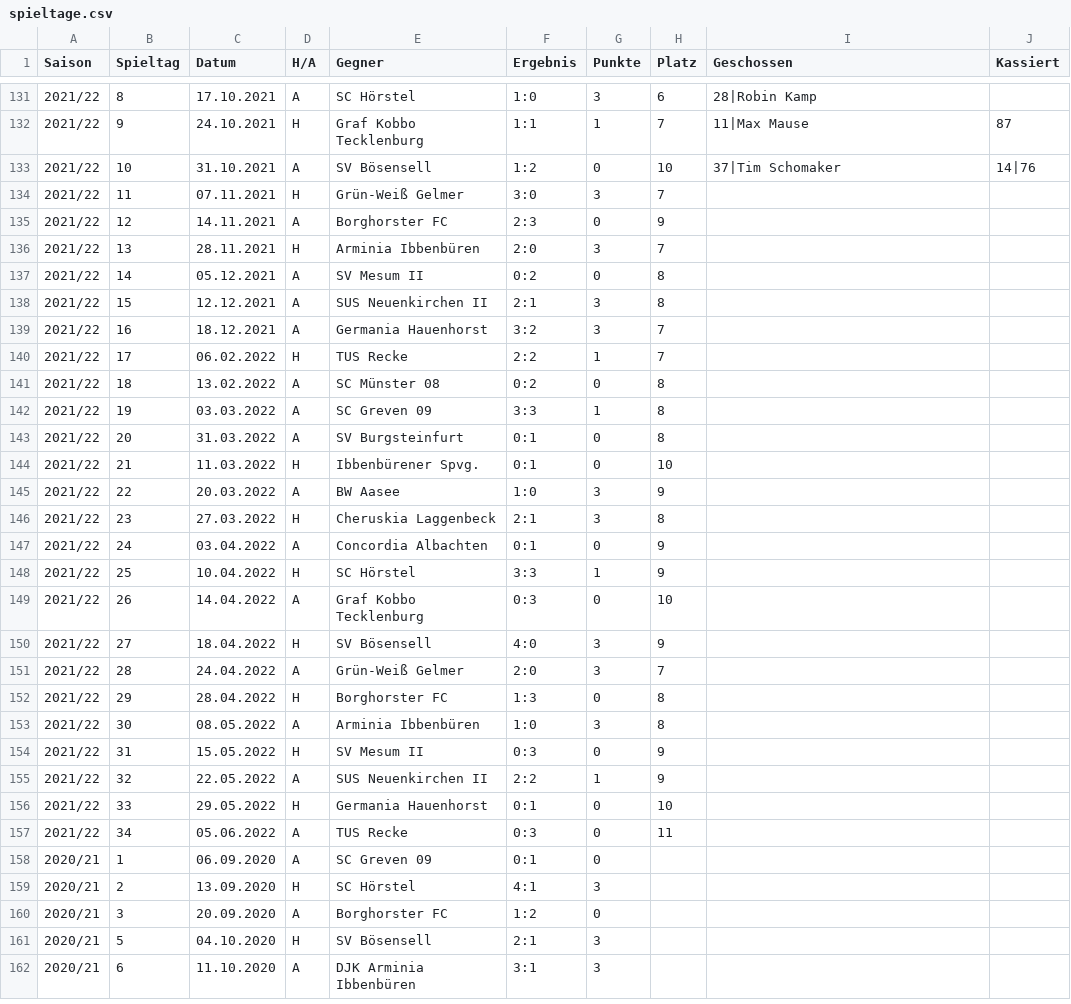
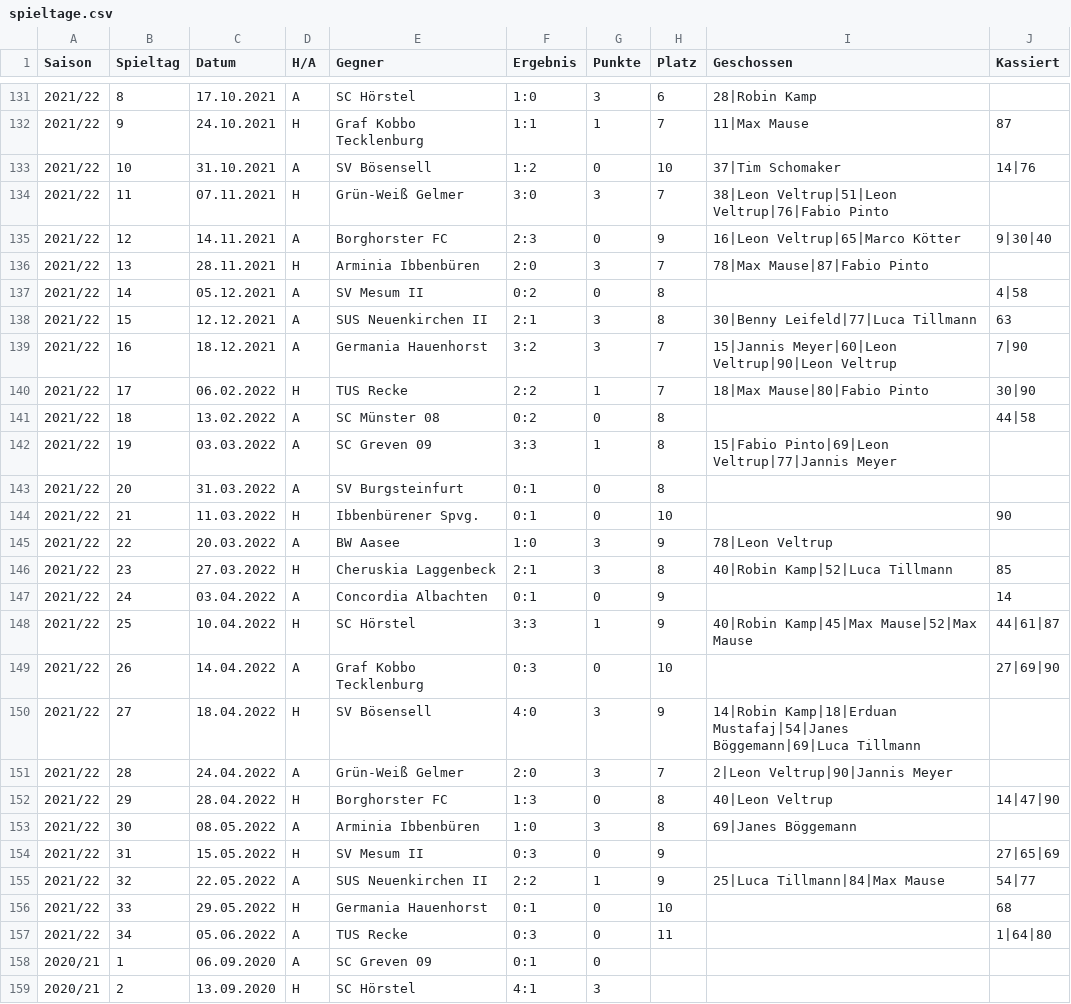
Before and after one commit to KalleHeuwes/ledwand-backend, a CSV file: src/main/resources/historie/spieltage.csv, drawn as a sheet; only a part is shown, gaps mark what is left out; the shorter side is filled out with more unchanged rows; the diff covers the shown part only.

```diff
--- a/src/main/resources/historie/spieltage.csv
+++ b/src/main/resources/historie/spieltage.csv
@@ -133,26 +133,26 @@ Saison;Spieltag;Datum;H/A;Gegner;Ergebnis;Punkte;Platz;Geschossen;Kassiert
 2021/22;10;31.10.2021;A;SV Bösensell;1:2;0;10;37|Tim Schomaker;14|76
-2021/22;11;07.11.2021;H;Grün-Weiß Gelmer;3:0;3;7;;
-2021/22;12;14.11.2021;A;Borghorster FC;2:3;0;9;;
-2021/22;13;28.11.2021;H;Arminia Ibbenbüren;2:0;3;7;;
-2021/22;14;05.12.2021;A;SV Mesum II;0:2;0;8;;
-2021/22;15;12.12.2021;A;SUS Neuenkirchen II;2:1;3;8;;
-2021/22;16;18.12.2021;A;Germania Hauenhorst;3:2;3;7;;
-2021/22;17;06.02.2022;H;TUS Recke;2:2;1;7;;
-2021/22;18;13.02.2022;A;SC Münster 08;0:2;0;8;;
-2021/22;19;03.03.2022;A;SC Greven 09;3:3;1;8;;
+2021/22;11;07.11.2021;H;Grün-Weiß Gelmer;3:0;3;7;38|Leon Veltrup|51|Leon Veltrup|76|Fabio Pinto;
+2021/22;12;14.11.2021;A;Borghorster FC;2:3;0;9;16|Leon Veltrup|65|Marco Kötter;9|30|40
+2021/22;13;28.11.2021;H;Arminia Ibbenbüren;2:0;3;7;78|Max Mause|87|Fabio Pinto;
+2021/22;14;05.12.2021;A;SV Mesum II;0:2;0;8;;4|58
+2021/22;15;12.12.2021;A;SUS Neuenkirchen II;2:1;3;8;30|Benny Leifeld|77|Luca Tillmann;63
+2021/22;16;18.12.2021;A;Germania Hauenhorst;3:2;3;7;15|Jannis Meyer|60|Leon Veltrup|90|Leon Veltrup;7|90
+2021/22;17;06.02.2022;H;TUS Recke;2:2;1;7;18|Max Mause|80|Fabio Pinto;30|90
+2021/22;18;13.02.2022;A;SC Münster 08;0:2;0;8;;44|58
+2021/22;19;03.03.2022;A;SC Greven 09;3:3;1;8;15|Fabio Pinto|69|Leon Veltrup|77|Jannis Meyer;
 2021/22;20;31.03.2022;A;SV Burgsteinfurt;0:1;0;8;;
-2021/22;21;11.03.2022;H;Ibbenbürener Spvg.;0:1;0;10;;
-2021/22;22;20.03.2022;A;BW Aasee;1:0;3;9;;
-2021/22;23;27.03.2022;H;Cheruskia Laggenbeck;2:1;3;8;;
-2021/22;24;03.04.2022;A;Concordia Albachten;0:1;0;9;;
-2021/22;25;10.04.2022;H;SC Hörstel;3:3;1;9;;
-2021/22;26;14.04.2022;A;Graf Kobbo Tecklenburg;0:3;0;10;;
-2021/22;27;18.04.2022;H;SV Bösensell;4:0;3;9;;
-2021/22;28;24.04.2022;A;Grün-Weiß Gelmer;2:0;3;7;;
-2021/22;29;28.04.2022;H;Borghorster FC;1:3;0;8;;
-2021/22;30;08.05.2022;A;Arminia Ibbenbüren;1:0;3;8;;
-2021/22;31;15.05.2022;H;SV Mesum II;0:3;0;9;;
-2021/22;32;22.05.2022;A;SUS Neuenkirchen II;2:2;1;9;;
-2021/22;33;29.05.2022;H;Germania Hauenhorst;0:1;0;10;;
-2021/22;34;05.06.2022;A;TUS Recke;0:3;0;11;;
+2021/22;21;11.03.2022;H;Ibbenbürener Spvg.;0:1;0;10;;90
+2021/22;22;20.03.2022;A;BW Aasee;1:0;3;9;78|Leon Veltrup;
+2021/22;23;27.03.2022;H;Cheruskia Laggenbeck;2:1;3;8;40|Robin Kamp|52|Luca Tillmann;85
+2021/22;24;03.04.2022;A;Concordia Albachten;0:1;0;9;;14
+2021/22;25;10.04.2022;H;SC Hörstel;3:3;1;9;40|Robin Kamp|45|Max Mause|52|Max Mause;44|61|87
+2021/22;26;14.04.2022;A;Graf Kobbo Tecklenburg;0:3;0;10;;27|69|90
+2021/22;27;18.04.2022;H;SV Bösensell;4:0;3;9;14|Robin Kamp|18|Erduan Mustafaj|54|Janes Böggemann|69|Luca Tillmann;
+2021/22;28;24.04.2022;A;Grün-Weiß Gelmer;2:0;3;7;2|Leon Veltrup|90|Jannis Meyer;
+2021/22;29;28.04.2022;H;Borghorster FC;1:3;0;8;40|Leon Veltrup;14|47|90
+2021/22;30;08.05.2022;A;Arminia Ibbenbüren;1:0;3;8;69|Janes Böggemann;
+2021/22;31;15.05.2022;H;SV Mesum II;0:3;0;9;;27|65|69
+2021/22;32;22.05.2022;A;SUS Neuenkirchen II;2:2;1;9;25|Luca Tillmann|84|Max Mause;54|77
+2021/22;33;29.05.2022;H;Germania Hauenhorst;0:1;0;10;;68
+2021/22;34;05.06.2022;A;TUS Recke;0:3;0;11;;1|64|80
 2020/21;1;06.09.2020;A;SC Greven 09;0:1;0;;;;
```
Also changed, not shown: 4 edited cells elsewhere in this file, src/main/resources/historie/abschlusstabellen.csv, src/main/resources/historie/saisons.csv, 3 other files.
